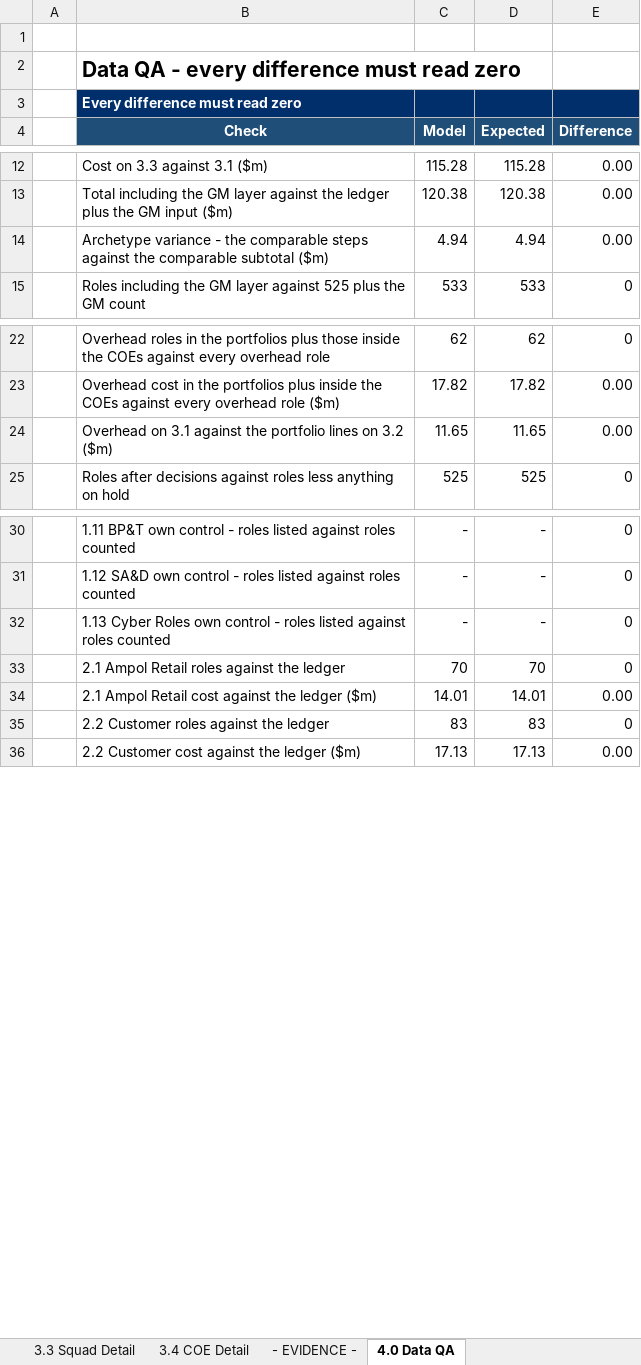
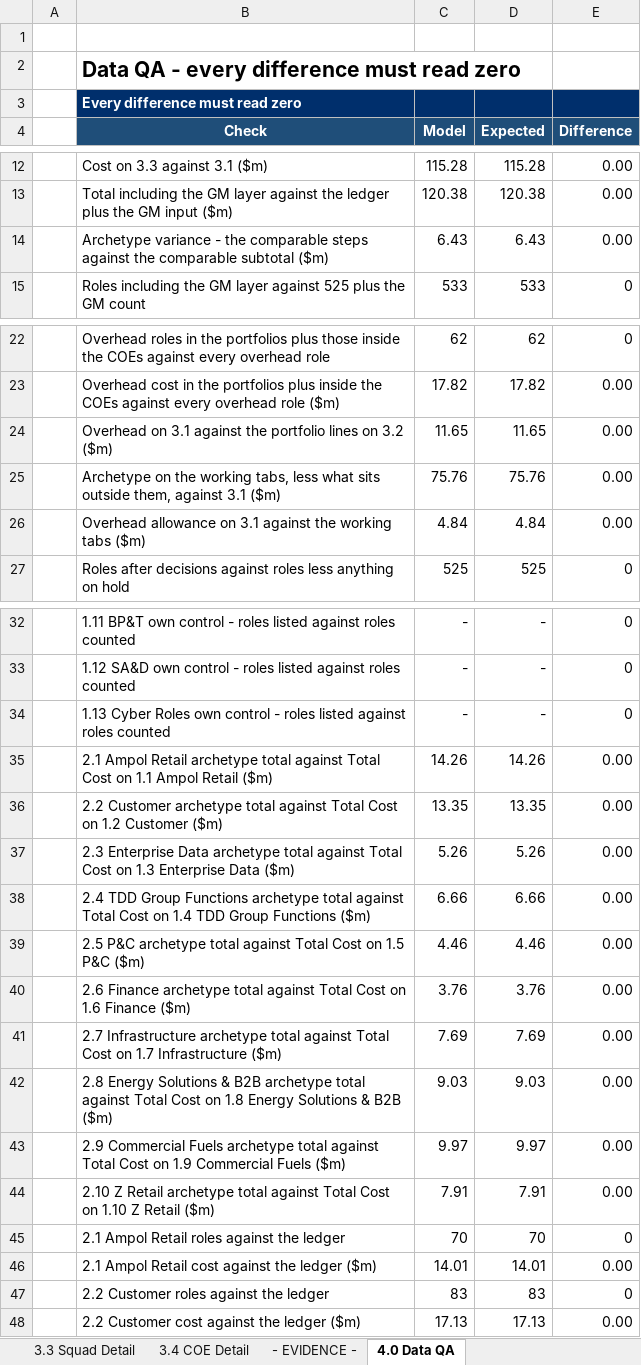
Before and after one commit to leewainescott-debug/anthropic-claude-code, an Excel workbook: TDD_Cost_Calc.xlsx, sheet 4.0 Data QA, drawn as a sheet; only a part is shown, gaps mark what is left out; values as stored, in another font and other column widths than the file's, no borders; the diff names each change by its address in the sheet, - before the commit and + after, or states it on an @@ line.

```diff
--- a/TDD_Cost_Calc.xlsx (sheet 4.0 Data QA)
+++ b/TDD_Cost_Calc.xlsx (sheet 4.0 Data QA)
-C14 (Model): 4.94
+C14 (Model): 6.43
-D14 (Expected): 4.94
+D14 (Expected): 6.43
+row 25:  | Archetype on the working tabs, less what sits outside them, against 3.1 ($m) | 75.76 | 75.76 | 0.00
+row 26:  | Overhead allowance on 3.1 against the working tabs ($m) | 4.84 | 4.84 | 0.00
+row 35:  | 2.1 Ampol Retail archetype total against Total Cost on 1.1 Ampol Retail ($m) | 14.26 | 14.26 | 0.00
+row 36:  | 2.2 Customer archetype total against Total Cost on 1.2 Customer ($m) | 13.35 | 13.35 | 0.00
+row 37:  | 2.3 Enterprise Data archetype total against Total Cost on 1.3 Enterprise Data ($m) | 5.26 | 5.26 | 0.00
+row 38:  | 2.4 TDD Group Functions archetype total against Total Cost on 1.4 TDD Group Functions ($m) | 6.66 | 6.66 | 0.00
+row 39:  | 2.5 P&C archetype total against Total Cost on 1.5 P&C ($m) | 4.46 | 4.46 | 0.00
+row 40:  | 2.6 Finance archetype total against Total Cost on 1.6 Finance ($m) | 3.76 | 3.76 | 0.00
+row 41:  | 2.7 Infrastructure archetype total against Total Cost on 1.7 Infrastructure ($m) | 7.69 | 7.69 | 0.00
+row 42:  | 2.8 Energy Solutions & B2B archetype total against Total Cost on 1.8 Energy Solutions & B2B ($m) | 9.03 | 9.03 | 0.00
+row 43:  | 2.9 Commercial Fuels archetype total against Total Cost on 1.9 Commercial Fuels ($m) | 9.97 | 9.97 | 0.00
+row 44:  | 2.10 Z Retail archetype total against Total Cost on 1.10 Z Retail ($m) | 7.91 | 7.91 | 0.00
```
Also changed, not shown: sheet 3.3 Squad Detail, sheet 2.6 Finance, sheet 2.3 Enterprise Data, sheet 2.1 Ampol Retail, sheet 2.5 P&C, sheet 2.8 Energy Solutions & B2B, 7 more sheets, formulas that keep their value, 8 other files.
